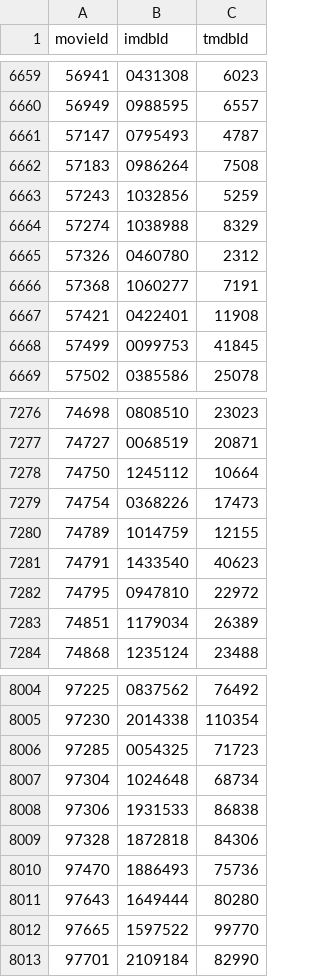
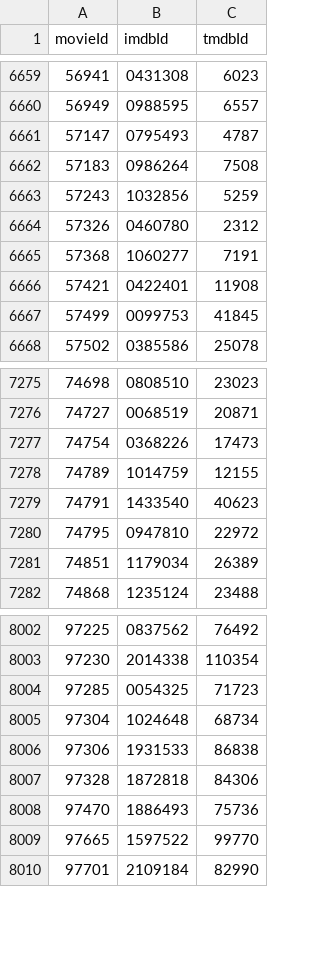
Before and after one commit to LMarshallAfzal/MovieClub-RuntimeTerror, a CSV file: recommender/dataset-latest/links.csv, drawn as a sheet; only a part is shown, gaps mark what is left out.

```diff
--- a/recommender/dataset-latest/links.csv
+++ b/recommender/dataset-latest/links.csv
@@ -6663,3 +6663,2 @@ movieId,imdbId,tmdbId
 57243,1032856,5259
-57274,1038988,8329
 57326,0460780,2312
@@ -7277,3 +7276,2 @@ movieId,imdbId,tmdbId
 74727,0068519,20871
-74750,1245112,10664
 74754,0368226,17473
@@ -8010,3 +8008,2 @@ movieId,imdbId,tmdbId
 97470,1886493,75736
-97643,1649444,80280
 97665,1597522,99770
```
Also changed, not shown: 9 other files.
